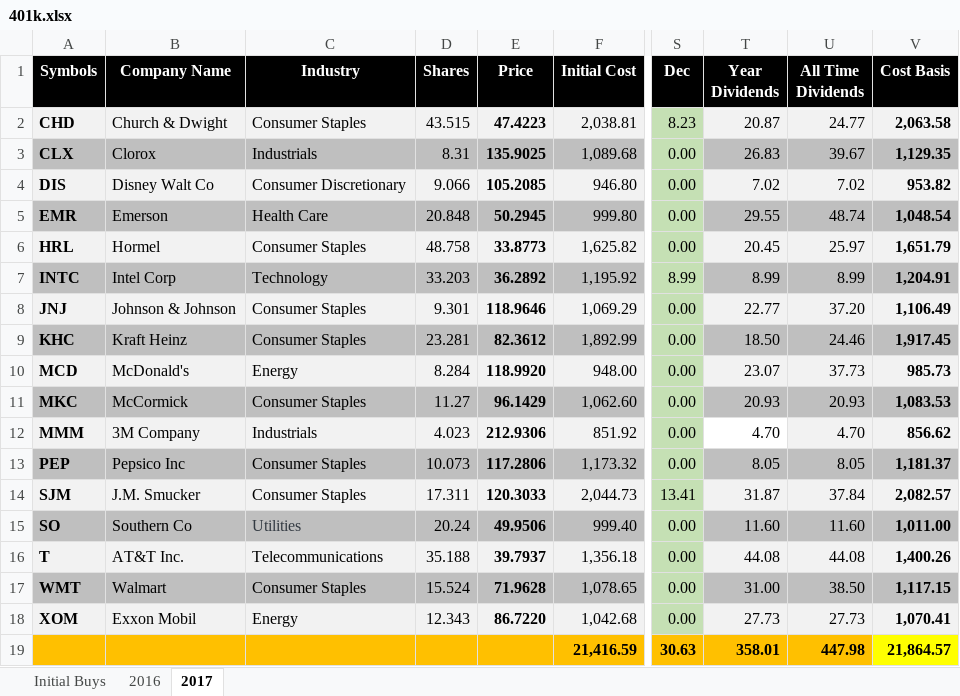
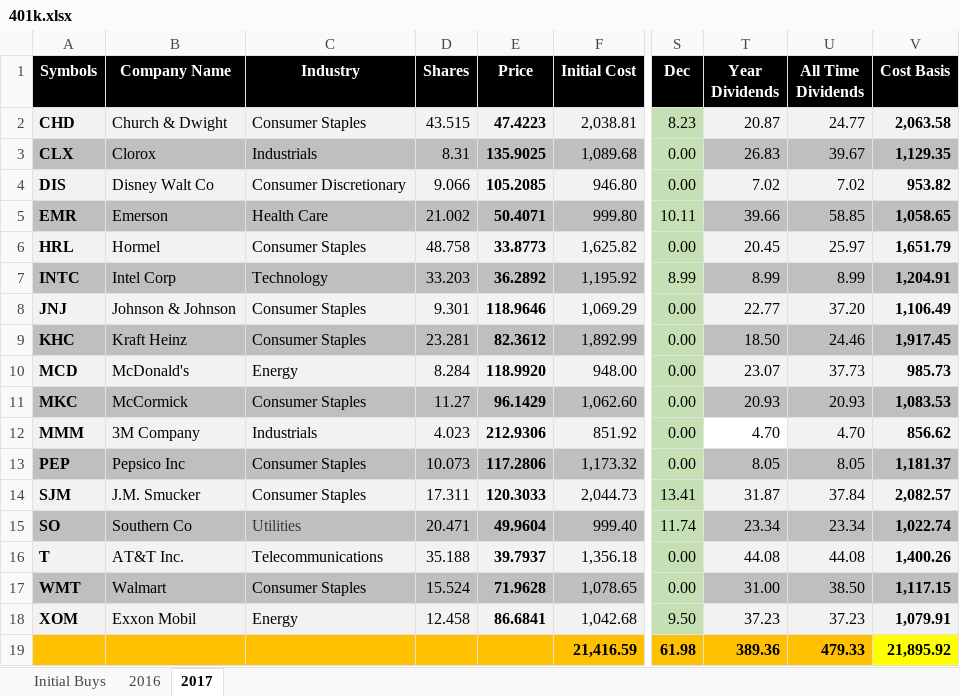
Before and after one commit to eplugplay/DividendLibertyCommercial, an Excel workbook: DividendLiberty/401k.xlsx, sheet 2017, drawn as a sheet; only a part is shown, gaps mark what is left out; values as stored, in another font and other column widths than the file's, no borders; the diff names each change by its address in the sheet, - before the commit and + after, or states it on an @@ line.

Commit message:
updated excel sheets.

```diff
--- a/DividendLiberty/401k.xlsx (sheet 2017)
+++ b/DividendLiberty/401k.xlsx (sheet 2017)
-D5 (Shares): 20.848
+D5 (Shares): 21.002
-E5 (Price): 50.2945
+E5 (Price): 50.4071
-S5 (Dec): 0.00
+S5 (Dec): 10.11
-T5 (Year Dividends): 29.55
+T5 (Year Dividends): 39.66
-U5 (All Time Dividends): 48.74
+U5 (All Time Dividends): 58.85
-V5 (Cost Basis): 1,048.54
+V5 (Cost Basis): 1,058.65
-D15 (Shares): 20.24
+D15 (Shares): 20.471
-E15 (Price): 49.9506
+E15 (Price): 49.9604
-S15 (Dec): 0.00
+S15 (Dec): 11.74
-T15 (Year Dividends): 11.60
+T15 (Year Dividends): 23.34
-U15 (All Time Dividends): 11.60
+U15 (All Time Dividends): 23.34
-V15 (Cost Basis): 1,011.00
+V15 (Cost Basis): 1,022.74
-D18 (Shares): 12.343
+D18 (Shares): 12.458
-E18 (Price): 86.7220
+E18 (Price): 86.6841
-S18 (Dec): 0.00
+S18 (Dec): 9.50
-T18 (Year Dividends): 27.73
+T18 (Year Dividends): 37.23
-U18 (All Time Dividends): 27.73
+U18 (All Time Dividends): 37.23
-V18 (Cost Basis): 1,070.41
+V18 (Cost Basis): 1,079.91
-S19 (Dec): 30.63
+S19 (Dec): 61.98
-T19 (Year Dividends): 358.01
+T19 (Year Dividends): 389.36
-U19 (All Time Dividends): 447.98
+U19 (All Time Dividends): 479.33
-V19 (Cost Basis): 21,864.57
+V19 (Cost Basis): 21,895.92
```
Also changed, not shown: DividendLiberty/Dividend Calculation.xlsx, DividendLiberty/Suzie's IRA.xlsx, 3 other files.
